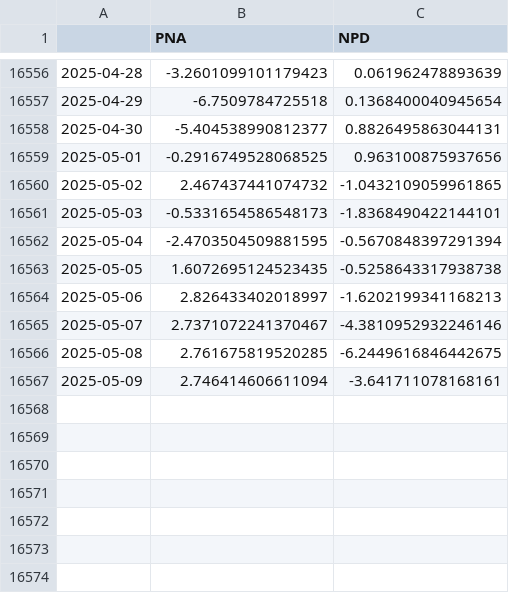
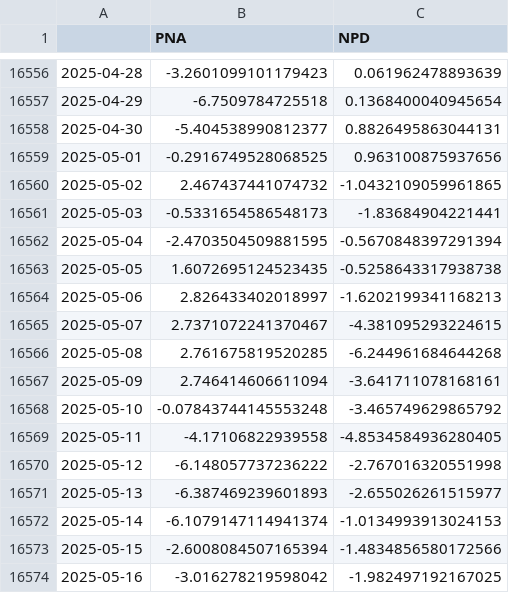
Before and after one commit to linusmagnusson/clint_ts_output, a CSV file: seas_Pac_raw.csv, drawn as a sheet; only a part is shown, gaps mark what is left out.

```diff
--- a/seas_Pac_raw.csv
+++ b/seas_Pac_raw.csv
@@ -16560,3 +16560,3 @@
 2025-05-02,2.467437441074732,-1.0432109059961865
-2025-05-03,-0.5331654586548173,-1.8368490422144101
+2025-05-03,-0.5331654586548173,-1.83684904221441
 2025-05-04,-2.4703504509881595,-0.5670848397291394
@@ -16564,4 +16564,11 @@
 2025-05-06,2.826433402018997,-1.6202199341168213
-2025-05-07,2.7371072241370467,-4.3810952932246146
-2025-05-08,2.761675819520285,-6.2449616846442675
+2025-05-07,2.7371072241370467,-4.381095293224615
+2025-05-08,2.761675819520285,-6.244961684644268
 2025-05-09,2.746414606611094,-3.641711078168161
+2025-05-10,-0.07843744145553248,-3.465749629865792
+2025-05-11,-4.17106822939558,-4.8534584936280405
+2025-05-12,-6.148057737236222,-2.767016320551998
+2025-05-13,-6.387469239601893,-2.655026261515977
+2025-05-14,-6.1079147114941374,-1.0134993913024153
+2025-05-15,-2.6008084507165394,-1.4834856580172566
+2025-05-16,-3.016278219598042,-1.982497192167025
```
Also changed, not shown: area_AO500_raw.csv, glob_2t_raw.csv, 12 other files.
